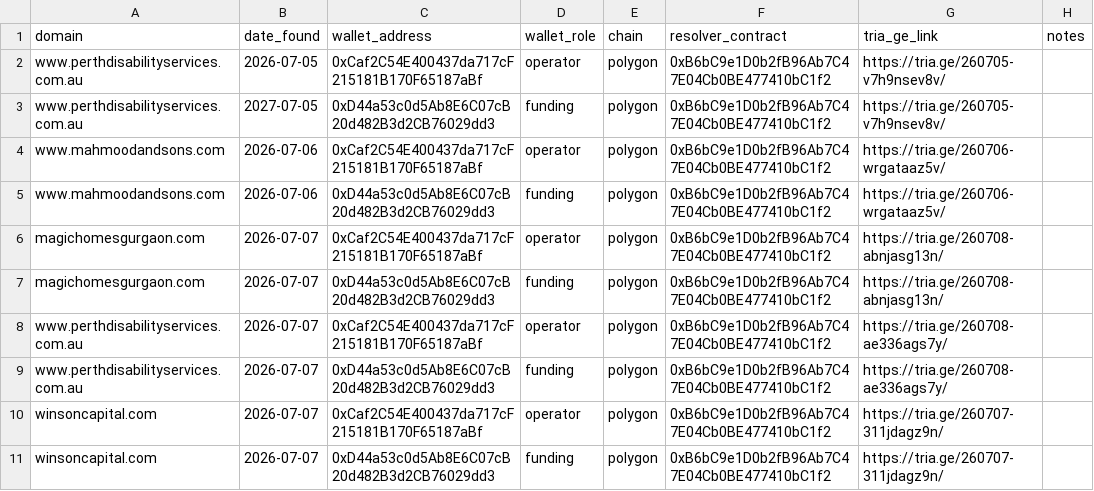
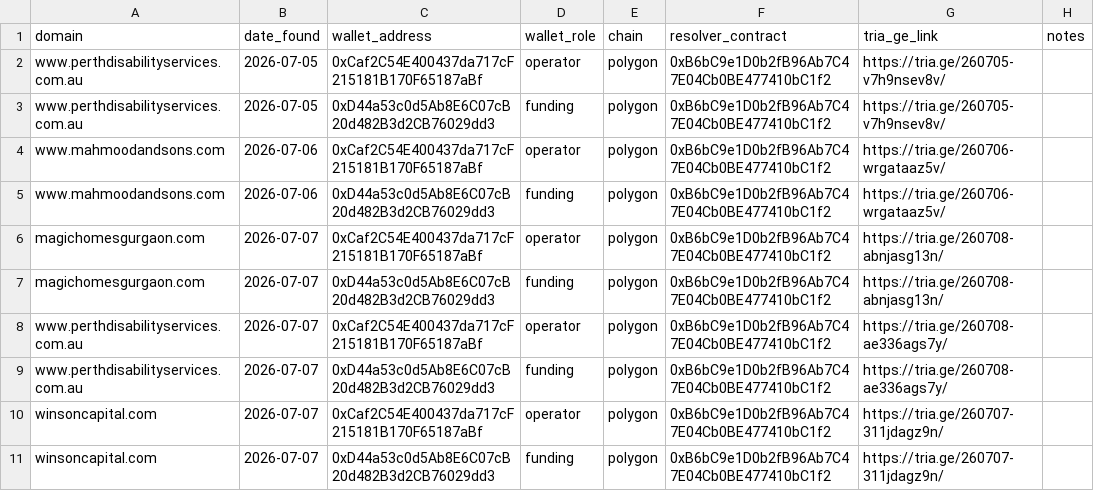
Before and after one commit to battlingamazons/compromised-sites-tracker, a CSV file: wallet_sightings.csv, drawn as a sheet.

Commit message:
Update wallet_sightings.csv

```diff
--- a/wallet_sightings.csv
+++ b/wallet_sightings.csv
@@ -2,3 +2,3 @@ domain, date_found, wallet_address, wallet_role, chain, resolver_contract, tria_
 www.perthdisabilityservices.com.au, 2026-07-05, 0xCaf2C54E400437da717cF215181B170F65187aBf, operator, polygon, 0xB6bC9e1D0b2fB96Ab7C47E04Cb0BE477410bC1f2, https://tria.ge/260705-v7h9nsev8v/, ""
-www.perthdisabilityservices.com.au, 2027-07-05, 0xD44a53c0d5Ab8E6C07cB20d482B3d2CB76029dd3, funding, polygon, 0xB6bC9e1D0b2fB96Ab7C47E04Cb0BE477410bC1f2, https://tria.ge/260705-v7h9nsev8v/, ""
+www.perthdisabilityservices.com.au, 2026-07-05, 0xD44a53c0d5Ab8E6C07cB20d482B3d2CB76029dd3, funding, polygon, 0xB6bC9e1D0b2fB96Ab7C47E04Cb0BE477410bC1f2, https://tria.ge/260705-v7h9nsev8v/, ""
 www.mahmoodandsons.com, 2026-07-06, 0xCaf2C54E400437da717cF215181B170F65187aBf, operator, polygon, 0xB6bC9e1D0b2fB96Ab7C47E04Cb0BE477410bC1f2, https://tria.ge/260706-wrgataaz5v/, ""
```
